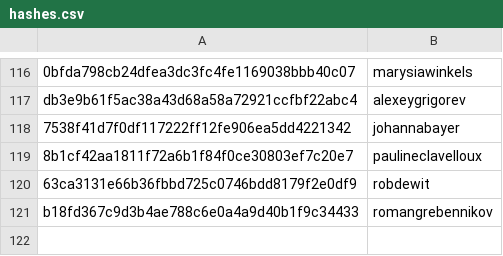
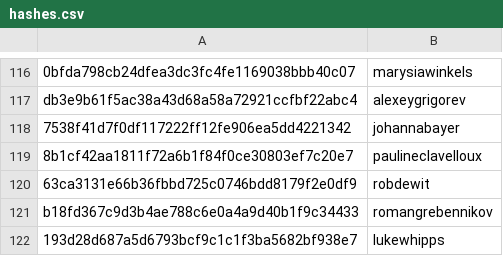
Before and after one commit to RevathyRamalingam/datatalksclub.github.io, a CSV file: scripts/data/hashes.csv, drawn as a sheet; only a part is shown, gaps mark what is left out.

Commit message:
Update hashes.csv

```diff
--- a/scripts/data/hashes.csv
+++ b/scripts/data/hashes.csv
@@ -121 +121,2 @@ db3e9b61f5ac38a43d68a58a72921ccfbf22abc4,alexeygrigorev
 b18fd367c9d3b4ae788c6e0a4a9d40b1f9c34433,romangrebennikov
+193d28d687a5d6793bcf9c1c1f3ba5682bf938e7,lukewhipps
```
